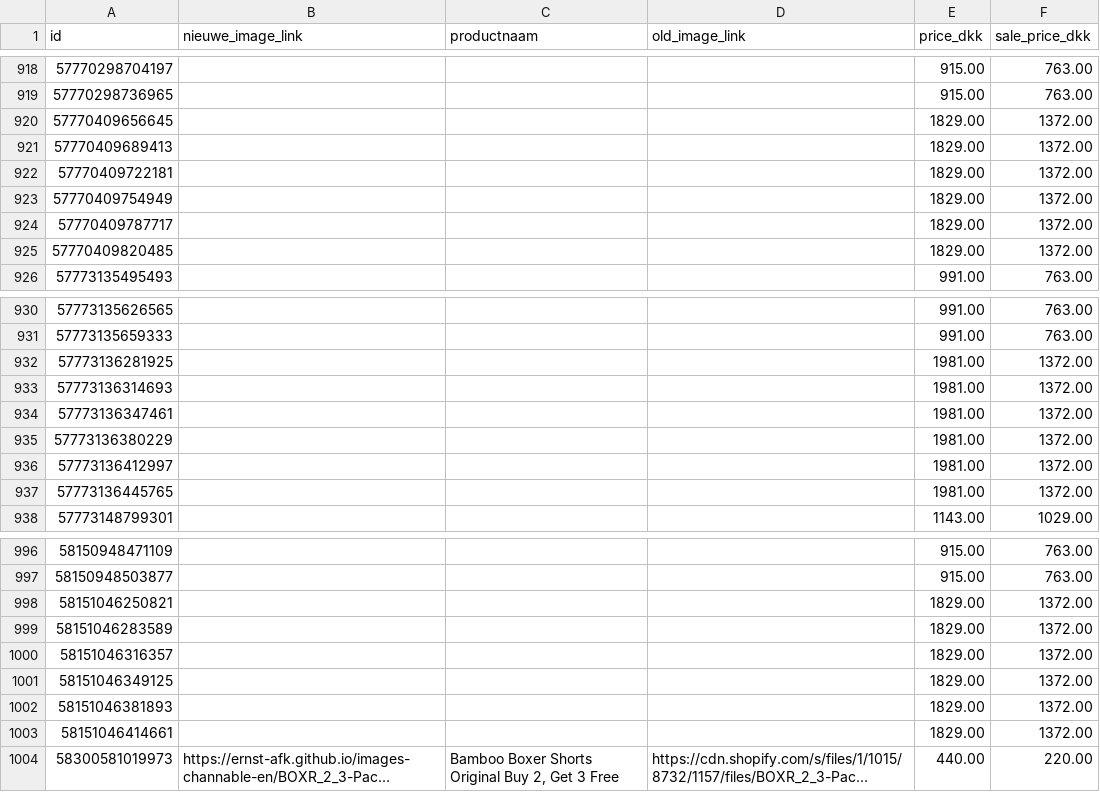
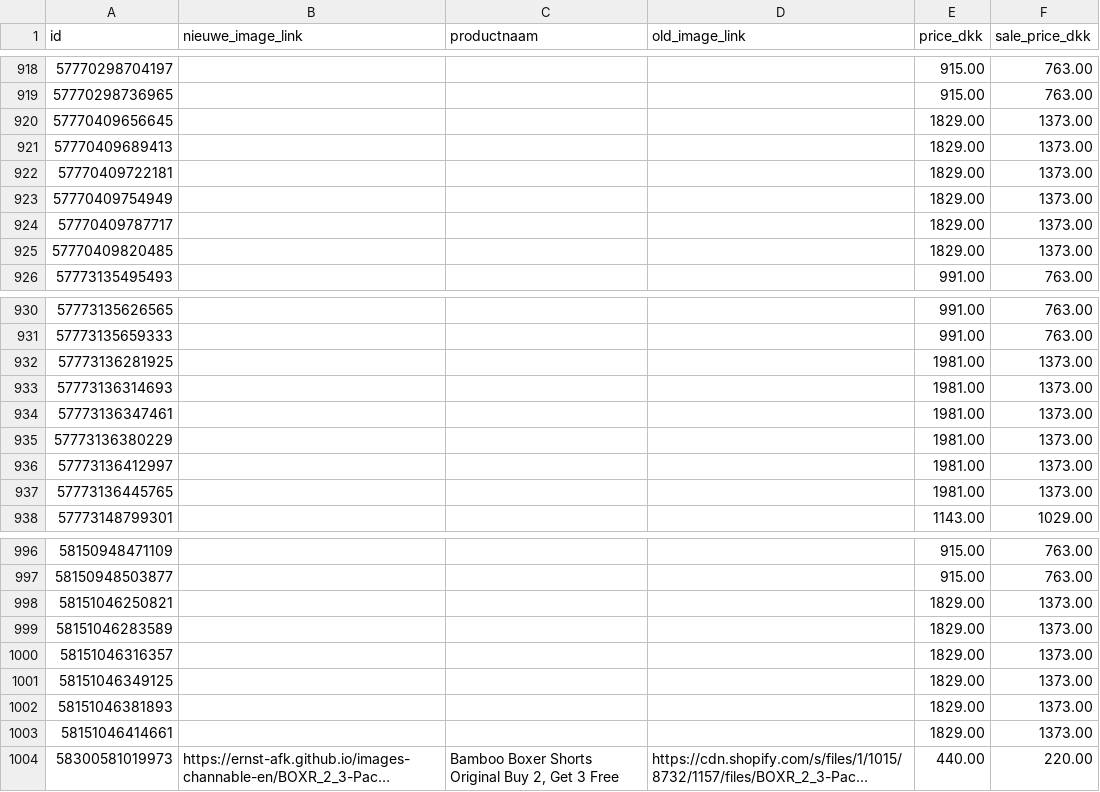
Before and after one commit to ernst-afk/images-channable-en, a CSV file: channable-image-swap-en.csv, drawn as a sheet; only a part is shown, gaps mark what is left out; long unchanged cells end in …; the diff covers the shown part only; the diff names each change by its address in the sheet, - before the commit and + after, or states it on an @@ line.

```diff
--- a/channable-image-swap-en.csv
+++ b/channable-image-swap-en.csv
-F920:F925 (sale_price_dkk): 1372.00
+F920:F925 (sale_price_dkk): 1373.00
-F932:F937 (sale_price_dkk): 1372.00
+F932:F937 (sale_price_dkk): 1373.00
-F998:F1003 (sale_price_dkk): 1372.00
+F998:F1003 (sale_price_dkk): 1373.00
```
Also changed, not shown: 48 edited cells elsewhere in this file.
